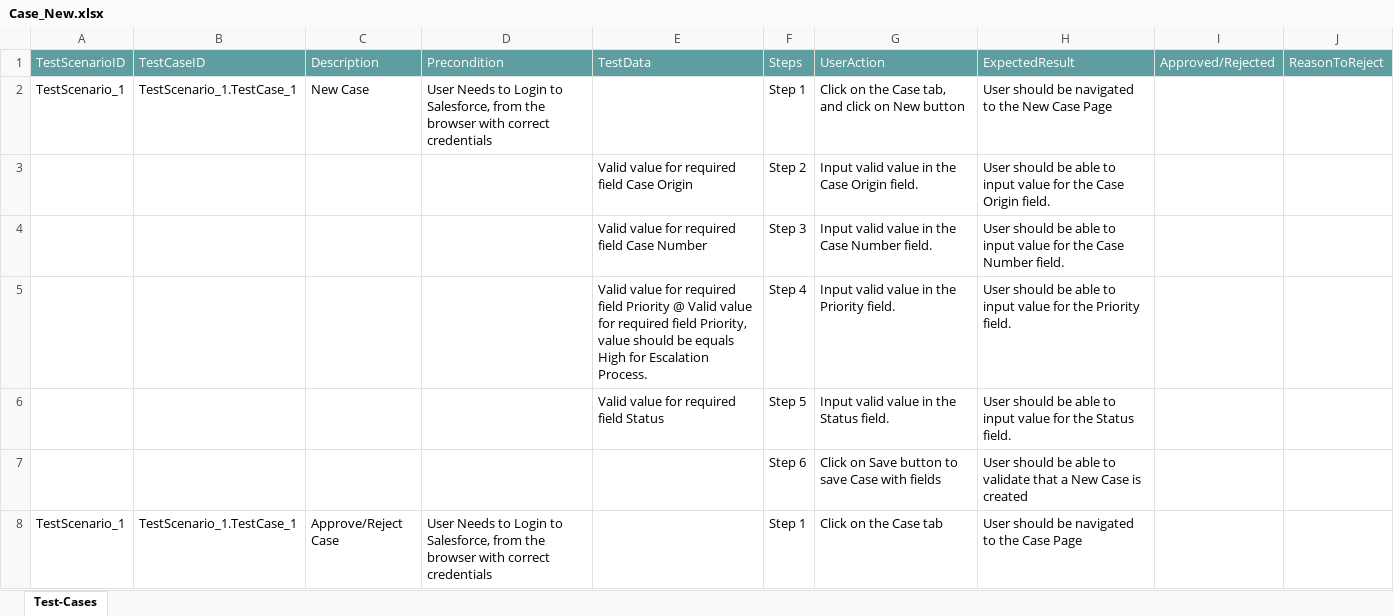
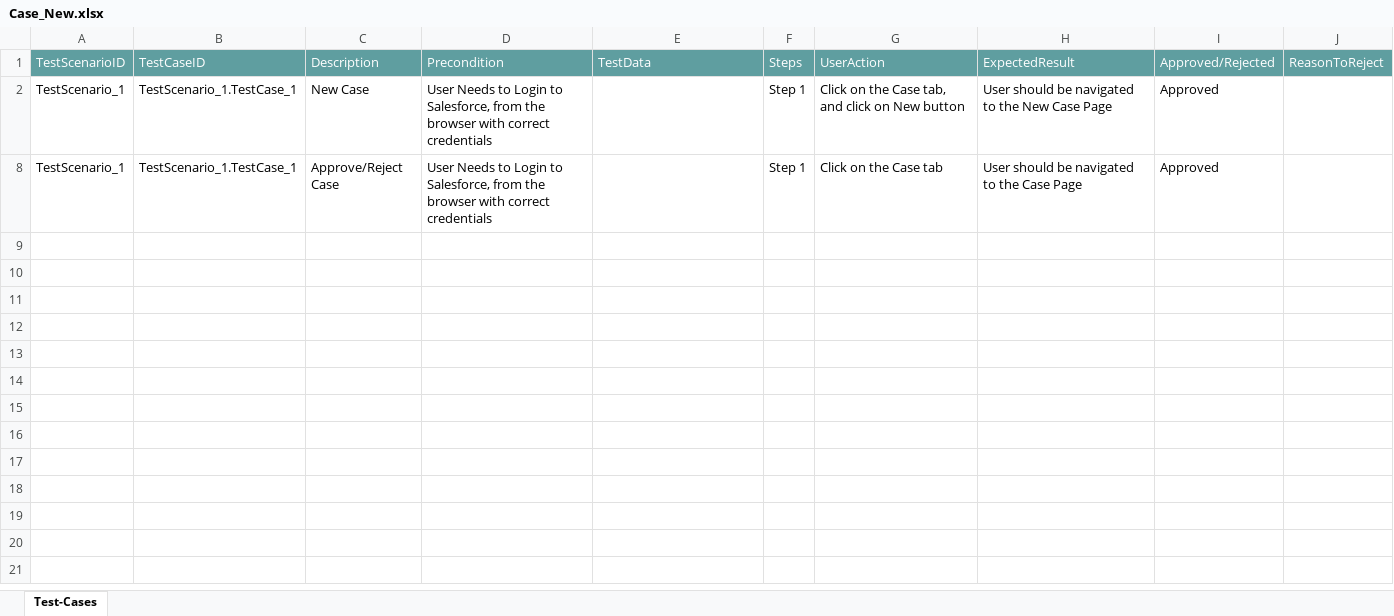
Before and after one commit to ShaikMohamedIrfan/ANEESHA, an Excel workbook: Case_New.xlsx, sheet Test-Cases, drawn as a sheet; only a part is shown; values as stored, in another font and other column widths than the file's, no borders; table styles not drawn; the diff covers the shown part only; the diff names each change by its address in the sheet, - before the commit and + after, or states it on an @@ line.

Commit message:
Add files via upload

```diff
--- a/Case_New.xlsx (sheet Test-Cases)
+++ b/Case_New.xlsx (sheet Test-Cases)
-I2: (empty)
+I2: Approved
@@ row 3 hidden:  |  |  |  | Valid value for required field Case Origin | Step 2 | Input valid value in the Case Origin field. | User should be able to input value for the Case Origin field. @@
@@ row 4 hidden:  |  |  |  | Valid value for required field Case Number | Step 3 | Input valid value in the Case Number field. | User should be able to input value for the Case Number field. @@
@@ row 5 hidden:  |  |  |  | Valid value for required field Priority @ Valid value for required field Priority, value should be equals High for Escalation Process. | Step 4 | Input valid value in the Priority field. | User should be able to input value for the Priority field. @@
@@ row 6 hidden:  |  |  |  | Valid value for required field Status | Step 5 | Input valid value in the Status field. | User should be able to input value for the Status field. @@
@@ row 7 hidden:  |  |  |  |  | Step 6 | Click on Save button to save Case with fields | User should be able to validate that a New Case is created @@
-I8: (empty)
+I8: Approved
```
Also changed, not shown: 7 hidden or unhidden rows elsewhere in this sheet.
